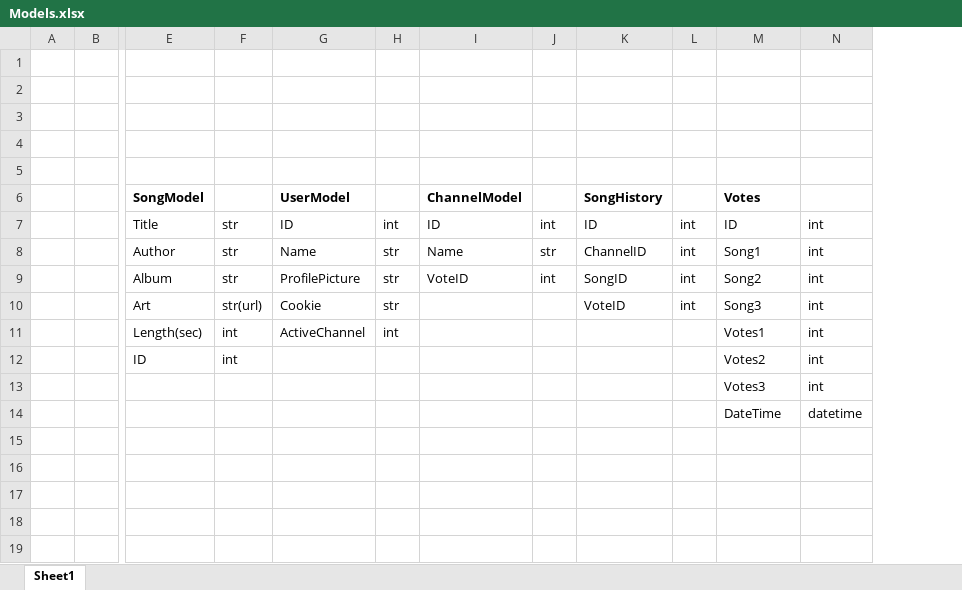
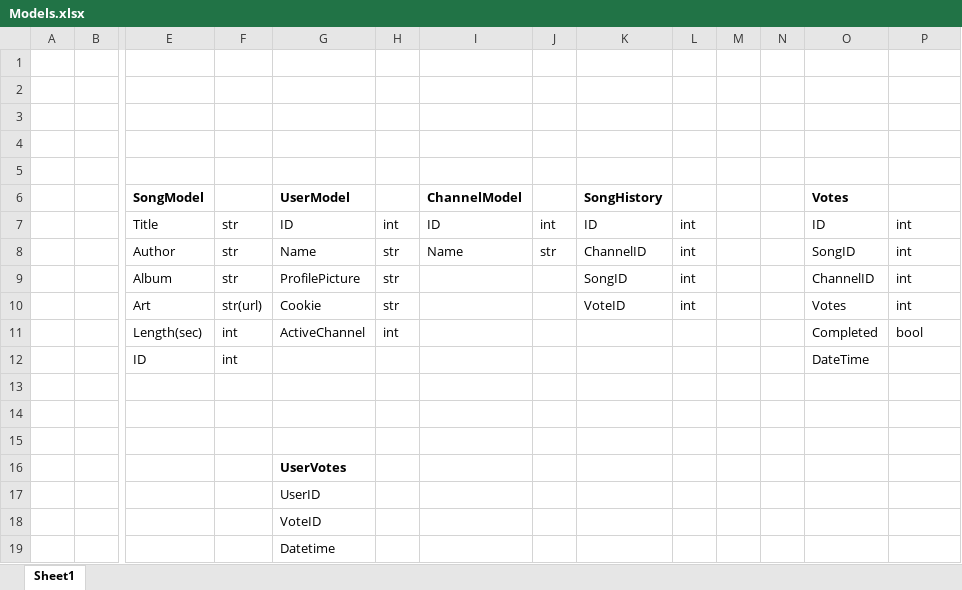
Before and after one commit to wpatton97/Harmonize, an Excel workbook: Server/docs/Models.xlsx, sheet Sheet1, drawn as a sheet; only a part is shown, gaps mark what is left out; values as stored, in another font and other column widths than the file's, no borders; addresses are those after the commit; rows hold the shown columns only; the diff names each change by its address in the sheet, - before the commit and + after, or states it on an @@ line.

Commit message:
Updated models

```diff
--- a/Server/docs/Models.xlsx (sheet Sheet1)
+++ b/Server/docs/Models.xlsx (sheet Sheet1)
+column M, empty
+column N, empty
-O8 (Votes): Song1
+O8 (Votes): SongID
-I9 (ChannelModel): VoteID
+I9 (ChannelModel): (empty)
-J9: int
+J9: (empty)
-O9 (Votes): Song2
+O9 (Votes): ChannelID
-O10 (Votes): Song3
+O10 (Votes): Votes
-O11 (Votes): Votes1
+O11 (Votes): Completed
-P11: int
+P11: bool
+row 12:  |  | ID | int |  |  |  |  |  |  |  |  | DateTime
-row 13:  |  | ID | int |  |  |  |  |  |  | Votes2 | int
+row 13: (empty)
-row 14:  |  |  |  |  |  |  |  |  |  | Votes3 | int
+row 14: (empty)
-row 15:  |  |  |  |  |  |  |  |  |  | DateTime | datetime
+row 15: (empty)
+row 16:  |  |  |  | UserVotes
+row 17:  |  |  |  | UserID
+row 18:  |  |  |  | VoteID
+row 19:  |  |  |  | Datetime
```
